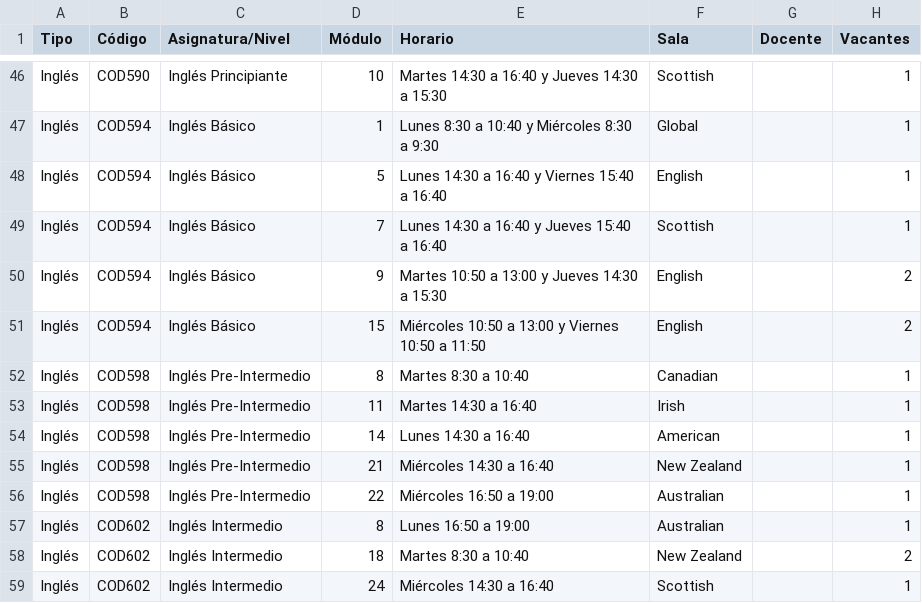
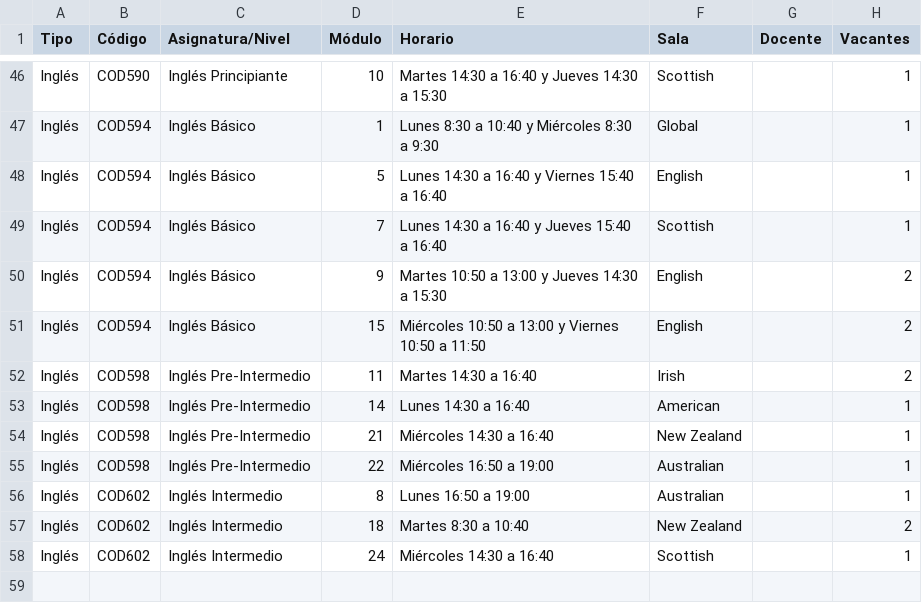
Before and after one commit to felipeopazo-ufro/cupos-ufro, a CSV file: cupos-disponibles-2026-2.csv, drawn as a sheet; only a part is shown, gaps mark what is left out.

```diff
--- a/cupos-disponibles-2026-2.csv
+++ b/cupos-disponibles-2026-2.csv
@@ -51,4 +51,3 @@
 "Inglés";"COD594";"Inglés Básico";"15";"Miércoles 10:50 a 13:00 y Viernes 10:50 a 11:50";"English";"";"2"
-"Inglés";"COD598";"Inglés Pre-Intermedio";"8";"Martes 8:30 a 10:40";"Canadian";"";"1"
-"Inglés";"COD598";"Inglés Pre-Intermedio";"11";"Martes 14:30 a 16:40";"Irish";"";"1"
+"Inglés";"COD598";"Inglés Pre-Intermedio";"11";"Martes 14:30 a 16:40";"Irish";"";"2"
 "Inglés";"COD598";"Inglés Pre-Intermedio";"14";"Lunes 14:30 a 16:40";"American";"";"1"
```
Also changed, not shown: 1 other file.
